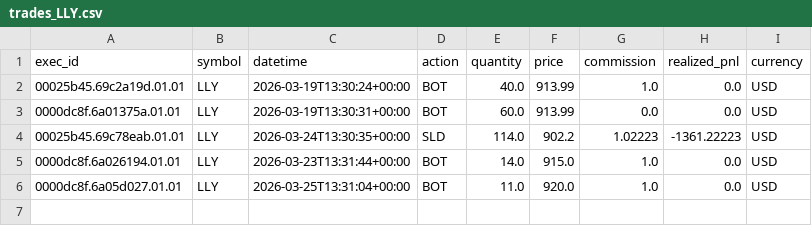
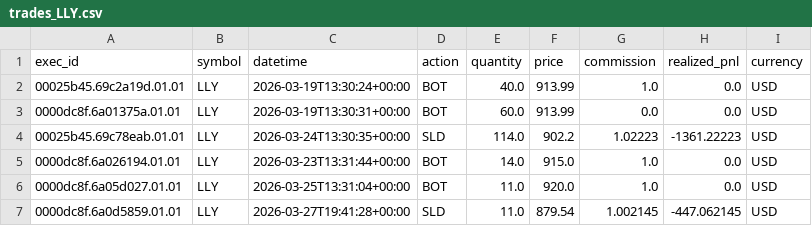
Before and after one commit to kevin-bruton/TradingAgents, a CSV file: trades/trades_LLY.csv, drawn as a sheet; the diff names each change by its address in the sheet, - before the commit and + after, or states it on an @@ line.

```diff
--- a/trades/trades_LLY.csv
+++ b/trades/trades_LLY.csv
+row 7: 0000dc8f.6a0d5859.01.01 | LLY | 2026-03-27T19:41:28+00:00 | SLD | 11.0 | 879.54 | 1.002145 | -447.062145 | USD
```
Also changed, not shown: trades/trades_all.csv, 10 other files.
